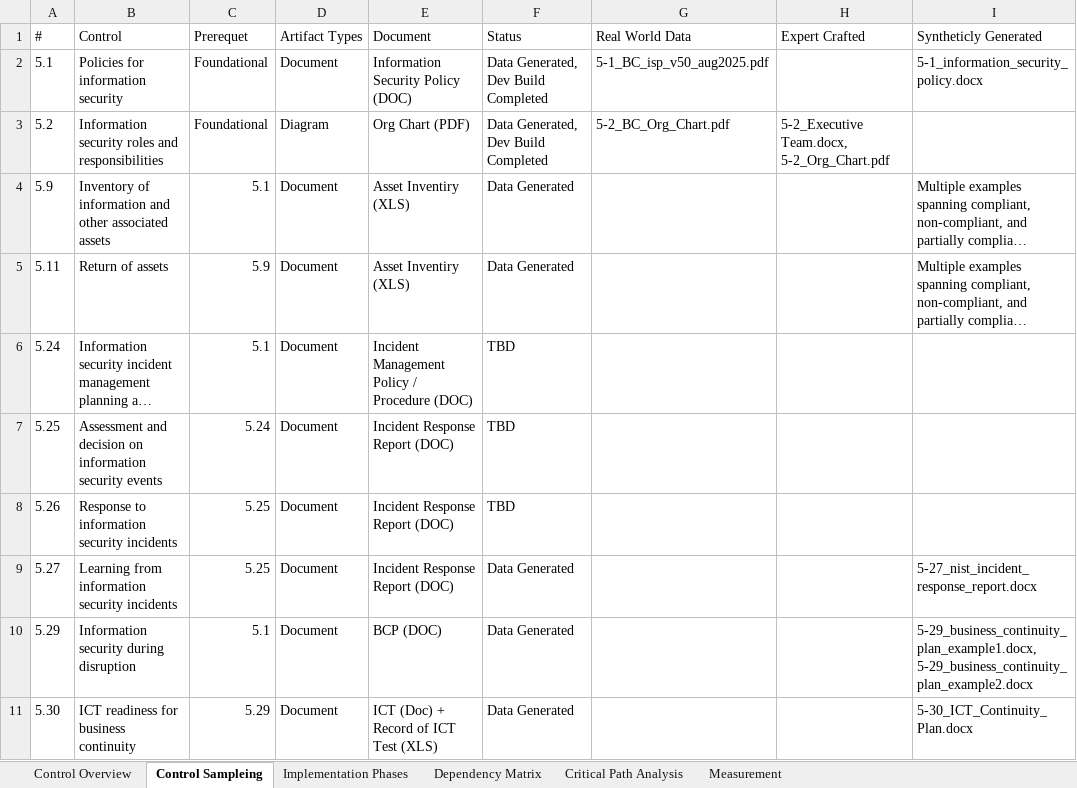
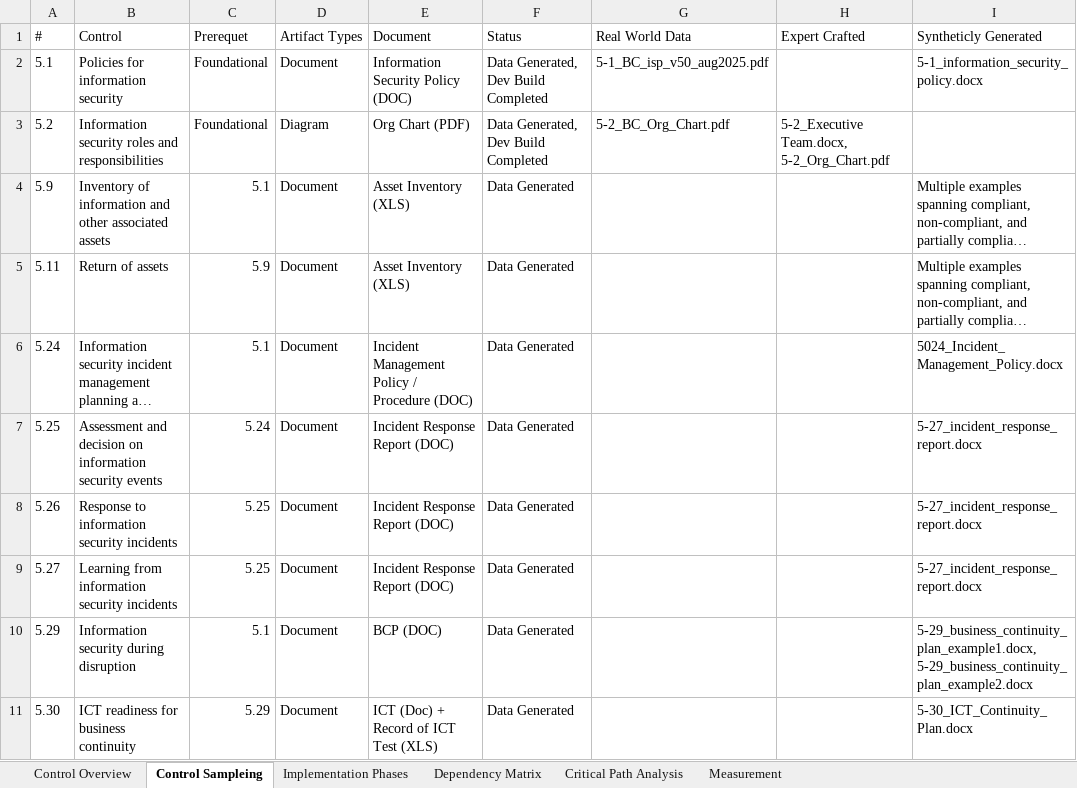
Before and after one commit to allyftw/IntelliAudit, an Excel workbook: Docs/ISO_Controls/ISO27001_Control_Framework_MasterDoc_15Jan2025.xlsx, sheet Control Sampleing, drawn as a sheet; only a part is shown; long unchanged cells end in …; values as stored, in another font and other column widths than the file's, no borders; table styles not drawn; the diff names each change by its address in the sheet, - before the commit and + after, or states it on an @@ line.

```diff
--- a/Docs/ISO_Controls/ISO27001_Control_Framework_MasterDoc_15Jan2025.xlsx (sheet Control Sampleing)
+++ b/Docs/ISO_Controls/ISO27001_Control_Framework_MasterDoc_15Jan2025.xlsx (sheet Control Sampleing)
-E4:E5 (Document): Asset Inventiry (XLS)
+E4:E5 (Document): Asset Inventory (XLS)
-F6:F8 (Status): TBD
+F6:F8 (Status): Data Generated
-I6 (Syntheticly Generated): (empty)
+I6 (Syntheticly Generated): 5024_Incident_Management_Policy.docx
-I7:I8 (Syntheticly Generated): (empty)
+I7:I8 (Syntheticly Generated): 5-27_incident_response_report.docx
-I9 (Syntheticly Generated): 5-27_nist_incident_response_report.docx
+I9 (Syntheticly Generated): 5-27_incident_response_report.docx
```
Also changed, not shown: Docs/Data/Data_Generation_Info.xlsx, 3 other files.
